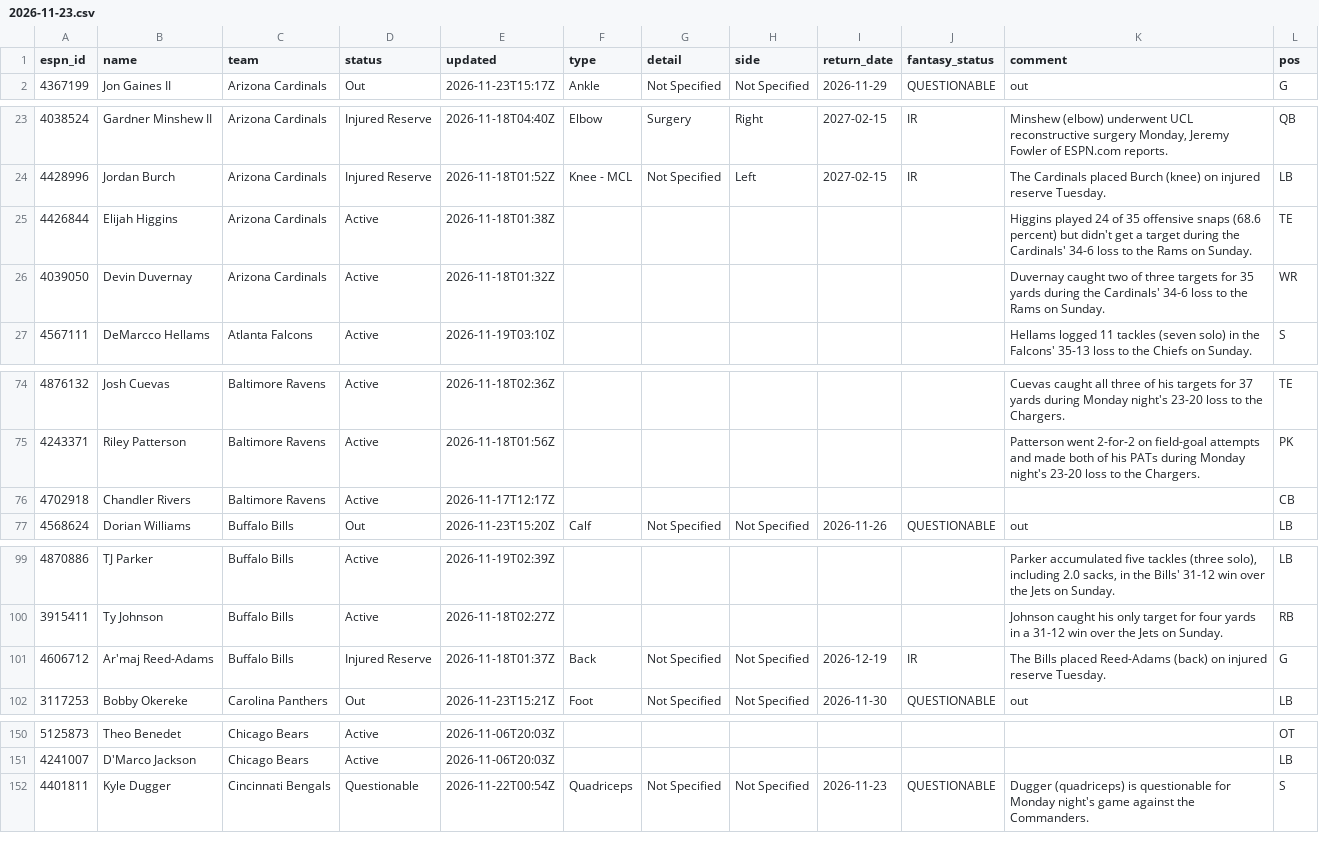
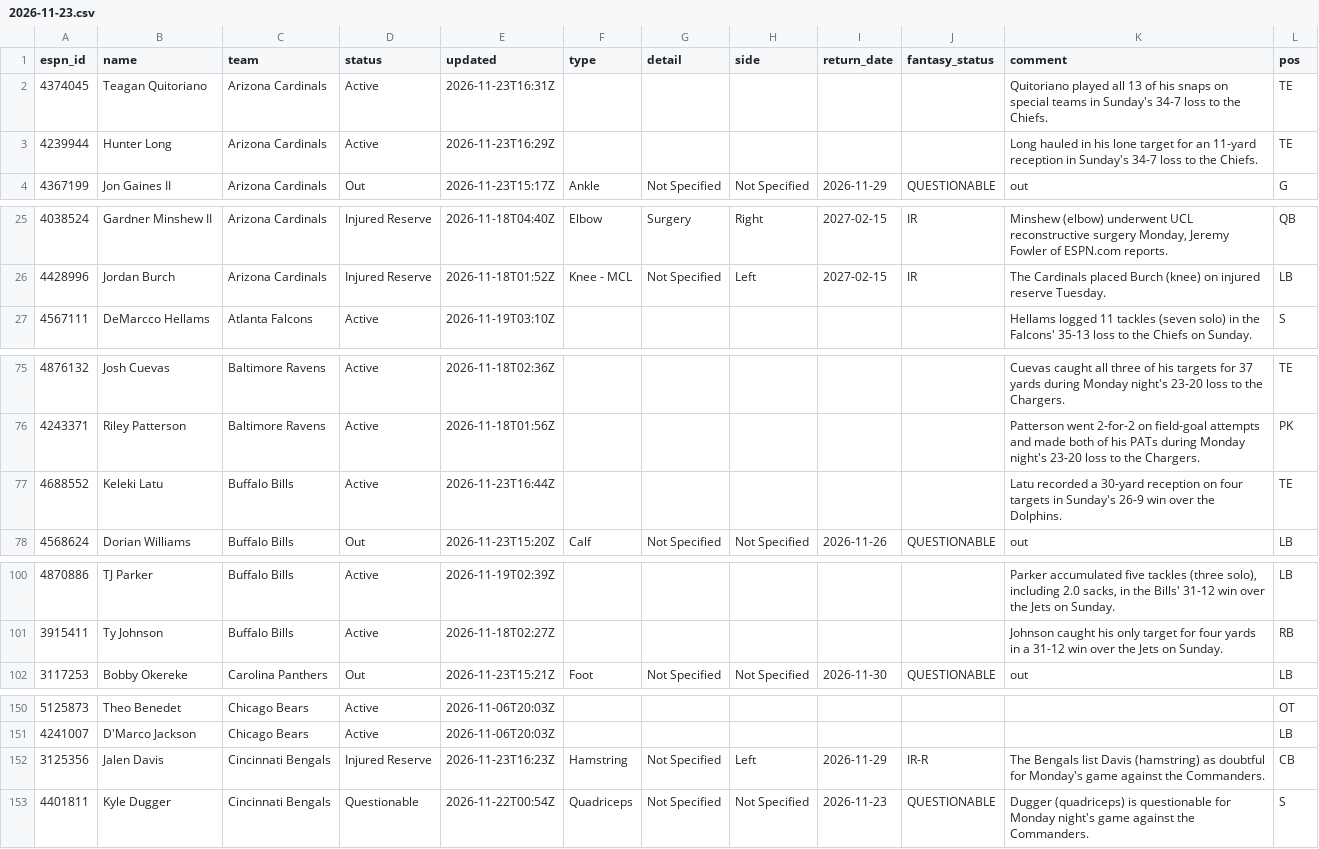
Before and after one commit to ChefJulio/nfl-edge, a CSV file: data/espn_injuries/2026-11-23.csv, drawn as a sheet; only a part is shown, gaps mark what is left out; the diff covers the shown part only.

```diff
--- a/data/espn_injuries/2026-11-23.csv
+++ b/data/espn_injuries/2026-11-23.csv
@@ -1,2 +1,4 @@
 espn_id,name,team,status,updated,type,detail,side,return_date,fantasy_status,comment,pos
+4374045,Teagan Quitoriano,Arizona Cardinals,Active,2026-11-23T16:31Z,,,,,,Quitoriano played all 13 of his snaps on special teams in Sunday's 34-7 loss to the Chiefs.,TE
+4239944,Hunter Long,Arizona Cardinals,Active,2026-11-23T16:29Z,,,,,,Long hauled in his lone target for an 11-yard reception in Sunday's 34-7 loss to the Chiefs.,TE
 4367199,Jon Gaines II,Arizona Cardinals,Out,2026-11-23T15:17Z,Ankle,Not Specified,Not Specified,2026-11-29,QUESTIONABLE,out,G
@@ -24,4 +26,2 @@ espn_id,name,team,status,updated,type,detail,side,return_date,fantasy_status,com
 4428996,Jordan Burch,Arizona Cardinals,Injured Reserve,2026-11-18T01:52Z,Knee - MCL,Not Specified,Left,2027-02-15,IR,The Cardinals placed Burch (knee) on injured reserve Tuesday.,LB
-4426844,Elijah Higgins,Arizona Cardinals,Active,2026-11-18T01:38Z,,,,,,Higgins played 24 of 35 offensive snaps (68.6 percent) but didn't get a target during the Cardinals' 34-6 loss to the Rams on Sunday.,TE
-4039050,Devin Duvernay,Arizona Cardinals,Active,2026-11-18T01:32Z,,,,,,Duvernay caught two of three targets for 35 yards during the Cardinals' 34-6 loss to the Rams on Sunday.,WR
 4567111,DeMarcco Hellams,Atlanta Falcons,Active,2026-11-19T03:10Z,,,,,,Hellams logged 11 tackles (seven solo) in the Falcons' 35-13 loss to the Chiefs on Sunday.,S
@@ -75,3 +76,3 @@ espn_id,name,team,status,updated,type,detail,side,return_date,fantasy_status,com
 4243371,Riley Patterson,Baltimore Ravens,Active,2026-11-18T01:56Z,,,,,,Patterson went 2-for-2 on field-goal attempts and made both of his PATs during Monday night's 23-20 loss to the Chargers.,PK
-4702918,Chandler Rivers,Baltimore Ravens,Active,2026-11-17T12:17Z,,,,,,,CB
+4688552,Keleki Latu,Buffalo Bills,Active,2026-11-23T16:44Z,,,,,,Latu recorded a 30-yard reception on four targets in Sunday's 26-9 win over the Dolphins.,TE
 4568624,Dorian Williams,Buffalo Bills,Out,2026-11-23T15:20Z,Calf,Not Specified,Not Specified,2026-11-26,QUESTIONABLE,out,LB
@@ -100,3 +101,2 @@ espn_id,name,team,status,updated,type,detail,side,return_date,fantasy_status,com
 3915411,Ty Johnson,Buffalo Bills,Active,2026-11-18T02:27Z,,,,,,Johnson caught his only target for four yards in a 31-12 win over the Jets on Sunday.,RB
-4606712,Ar'maj Reed-Adams,Buffalo Bills,Injured Reserve,2026-11-18T01:37Z,Back,Not Specified,Not Specified,2026-12-19,IR,The Bills placed Reed-Adams (back) on injured reserve Tuesday.,G
 3117253,Bobby Okereke,Carolina Panthers,Out,2026-11-23T15:21Z,Foot,Not Specified,Not Specified,2026-11-30,QUESTIONABLE,out,LB
@@ -151,2 +151,3 @@ espn_id,name,team,status,updated,type,detail,side,return_date,fantasy_status,com
 4241007,D'Marco Jackson,Chicago Bears,Active,2026-11-06T20:03Z,,,,,,,LB
+3125356,Jalen Davis,Cincinnati Bengals,Injured Reserve,2026-11-23T16:23Z,Hamstring,Not Specified,Left,2026-11-29,IR-R,The Bengals list Davis (hamstring) as doubtful for Monday's game against the Commanders.,CB
 4401811,Kyle Dugger,Cincinnati Bengals,Questionable,2026-11-22T00:54Z,Quadriceps,Not Specified,Not Specified,2026-11-23,QUESTIONABLE,Dugger (quadriceps) is questionable for Monday night's game against the Commanders.,S
```
Also changed, not shown: 2 added rows and 2 removed rows elsewhere in this file, 3 other files.
